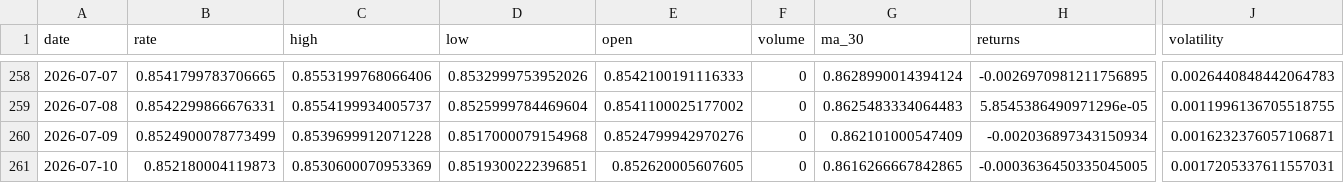
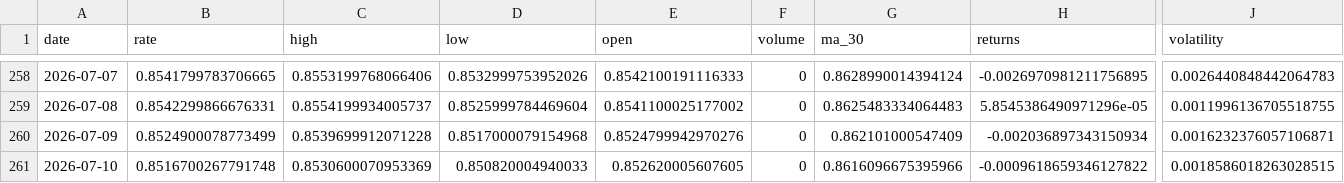
Before and after one commit to sha2w2/whatstherate, a CSV file: data/processed/features_engineered.csv, drawn as a sheet; only a part is shown, gaps mark what is left out; the diff names each change by its address in the sheet, - before the commit and + after, or states it on an @@ line.

```diff
--- a/data/processed/features_engineered.csv
+++ b/data/processed/features_engineered.csv
-B261 (rate): 0.852180004119873
+B261 (rate): 0.8516700267791748
-D261 (low): 0.8519300222396851
+D261 (low): 0.850820004940033
-G261 (ma_30): 0.8616266667842865
+G261 (ma_30): 0.8616096675395966
-H261 (returns): -0.0003636450335045005
+H261 (returns): -0.0009618659346127822
-J261 (volatility): 0.0017205337611557031
+J261 (volatility): 0.0018586018263028515
```
Also changed, not shown: 1 other file.
